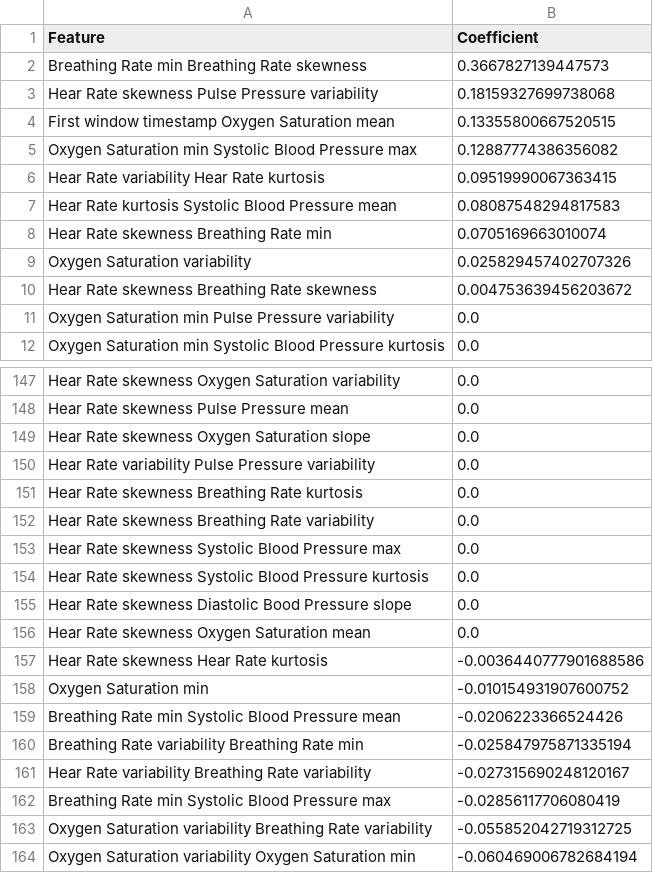
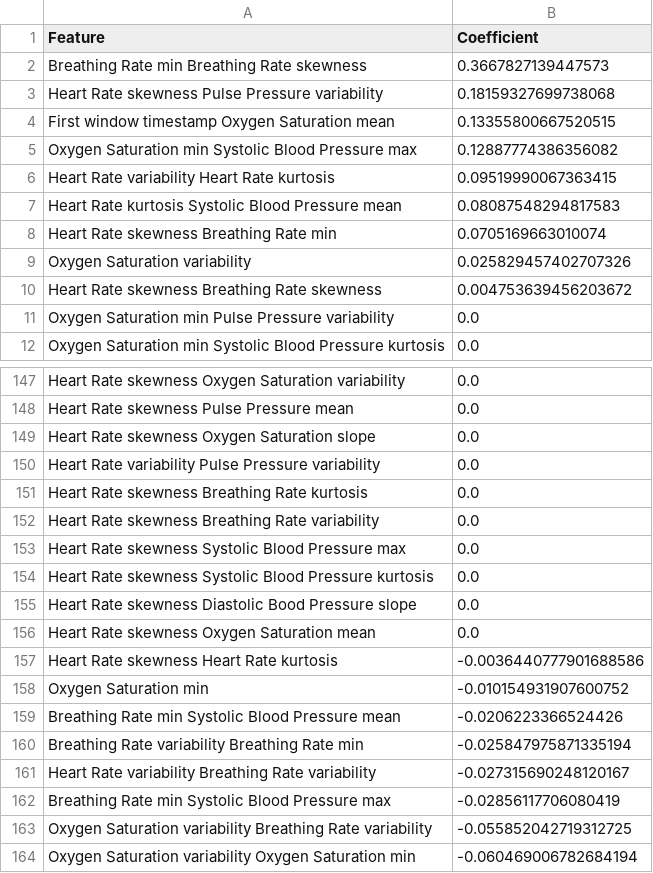
Before and after one commit to AndreiDob/baby-asphyxia-docs, a CSV file: main_experiment/explainability/outer_fold_1/logistic_regression_with_interaction_coefficients.csv, drawn as a sheet; only a part is shown, gaps mark what is left out; the diff covers the shown part only; the diff names each change by its address in the sheet, - before the commit and + after, or states it on an @@ line.

```diff
--- a/main_experiment/explainability/outer_fold_1/logistic_regression_with_interaction_coefficients.csv
+++ b/main_experiment/explainability/outer_fold_1/logistic_regression_with_interaction_coefficients.csv
-A3 (Feature): Hear Rate skewness…
+A3 (Feature): Heart Rate skewness…
-A6 (Feature): Hear Rate variability Hear Rate kurtosis
+A6 (Feature): Heart Rate variability Heart Rate kurtosis
-A7 (Feature): Hear Rate kurtosis…
+A7 (Feature): Heart Rate kurtosis…
-A8 (Feature): Hear Rate skewness Breathing Rate min
+A8 (Feature): Heart Rate skewness Breathing Rate min
-A10 (Feature): Hear Rate skewness Breathing Rate skewness
+A10 (Feature): Heart Rate skewness Breathing Rate skewness
-A147 (Feature): Hear Rate skewness…
+A147 (Feature): Heart Rate skewness…
-A148 (Feature): Hear Rate skewness Pulse Pressure mean
+A148 (Feature): Heart Rate skewness Pulse Pressure mean
-A149 (Feature): Hear Rate skewness Oxygen Saturation slope
+A149 (Feature): Heart Rate skewness Oxygen Saturation slope
-A150 (Feature): Hear Rate variability…
+A150 (Feature): Heart Rate variability…
-A151 (Feature): Hear Rate skewness Breathing Rate kurtosis
+A151 (Feature): Heart Rate skewness Breathing Rate kurtosis
-A152 (Feature): Hear Rate skewness…
+A152 (Feature): Heart Rate skewness…
-A153 (Feature): Hear Rate skewness…
+A153 (Feature): Heart Rate skewness…
-A154 (Feature): Hear Rate skewness…
+A154 (Feature): Heart Rate skewness…
-A155 (Feature): Hear Rate skewness…
+A155 (Feature): Heart Rate skewness…
-A156 (Feature): Hear Rate skewness Oxygen Saturation mean
+A156 (Feature): Heart Rate skewness Oxygen Saturation mean
-A157 (Feature): Hear Rate skewness Hear Rate kurtosis
+A157 (Feature): Heart Rate skewness Heart Rate kurtosis
-A161 (Feature): Hear Rate variability…
+A161 (Feature): Heart Rate variability…
```
Also changed, not shown: 34 edited cells elsewhere in this file, main_experiment/explainability/outer_fold_2/logistic_regression_with_interaction_coefficients.csv, main_experiment/explainability/outer_fold_3/logistic_regression_with_interaction_coefficients.csv, 36 other files.
